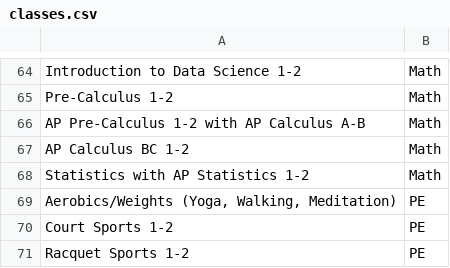
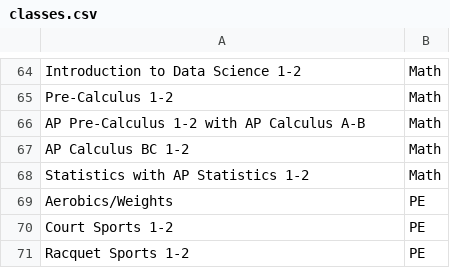
Before and after one commit to andreaTheCoder/TritonHacks, a CSV file: static/classes.csv, drawn as a sheet; only a part is shown, gaps mark what is left out.

```diff
--- a/static/classes.csv
+++ b/static/classes.csv
@@ -68,3 +68,3 @@ AP Calculus BC 1-2,Math
 Statistics with AP Statistics 1-2,Math
-"Aerobics/Weights (Yoga, Walking, Meditation)",PE
+Aerobics/Weights,PE
 Court Sports 1-2,PE
```
Also changed, not shown: static/advice.csv, 6 other files.
